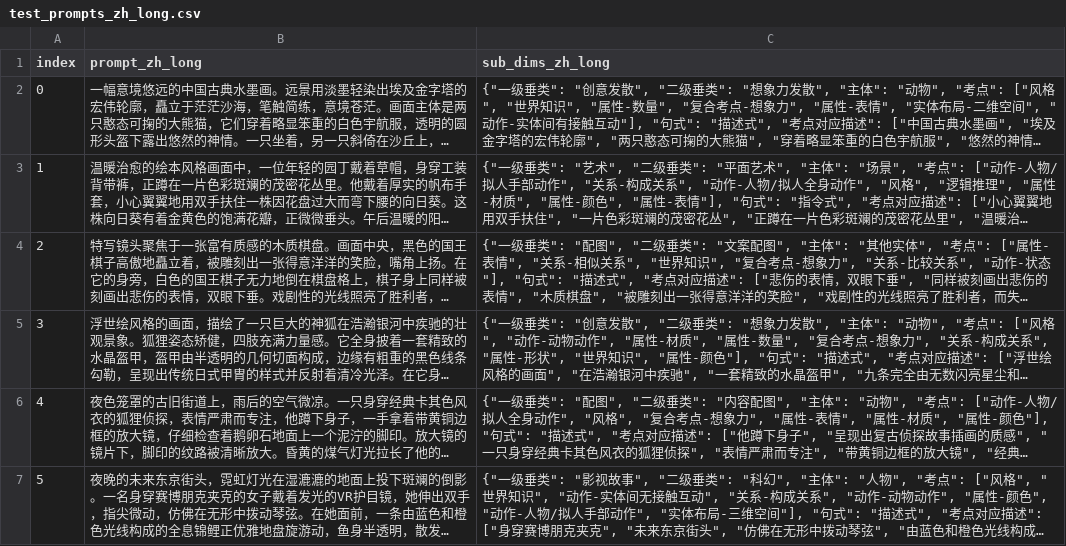
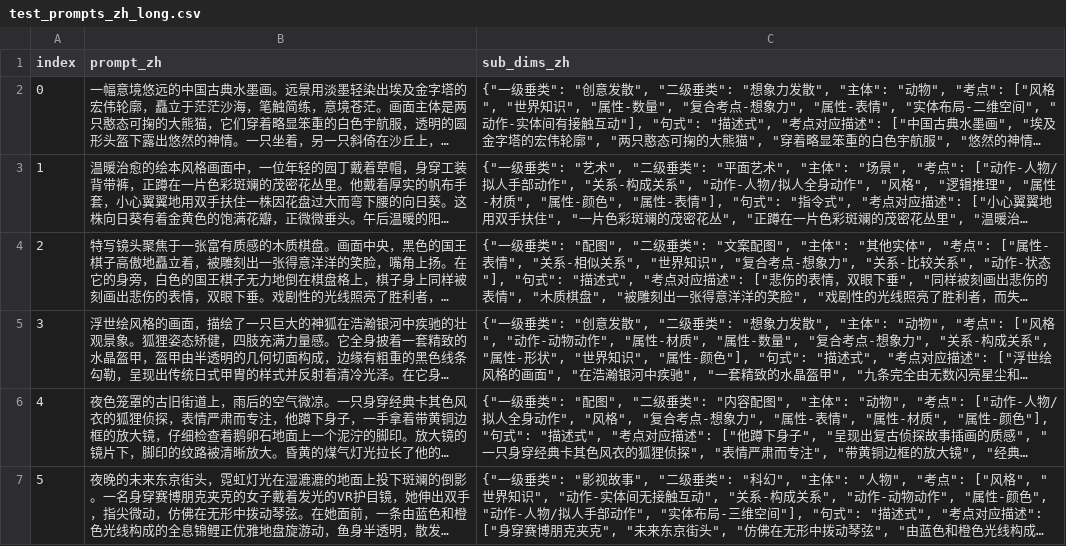
Before and after one commit to CodeGoat24/UniGenBench, a CSV file: data/test_prompts_zh_long.csv, drawn as a sheet; only a part is shown; long unchanged cells end in …; the diff names each change by its address in the sheet, - before the commit and + after, or states it on an @@ line.

Commit message:
Update test_prompts_zh_long.csv

```diff
--- a/data/test_prompts_zh_long.csv
+++ b/data/test_prompts_zh_long.csv
-B1: prompt_zh_long
+B1: prompt_zh
-C1: sub_dims_zh_long
+C1: sub_dims_zh
```
